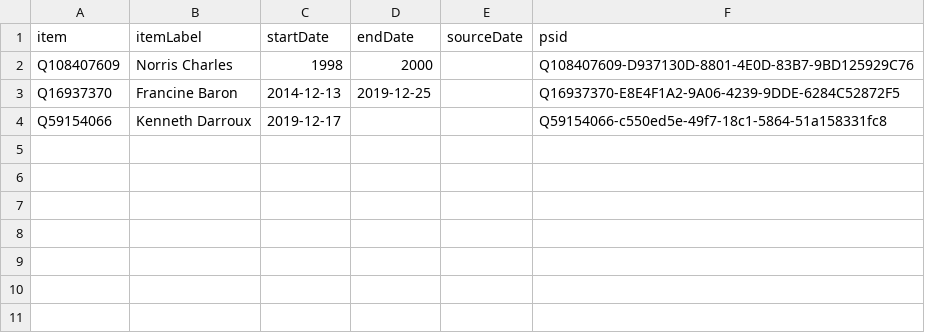
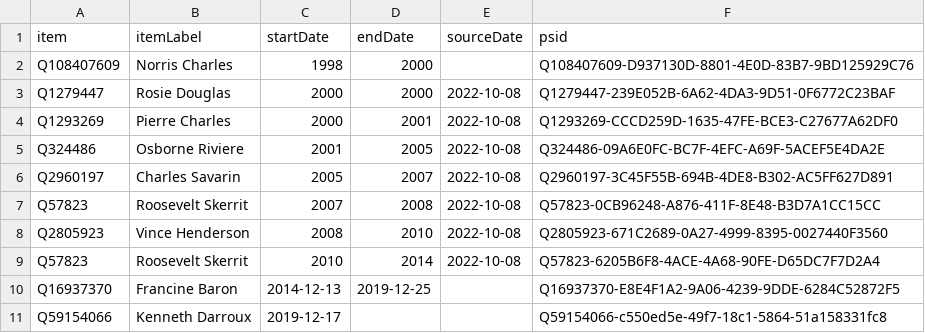
Before and after one commit to every-politician-scrapers/dominica, a CSV file: sources/wpoffice/foreign-minister/wikidata.csv, drawn as a sheet; the diff names each change by its address in the sheet, - before the commit and + after, or states it on an @@ line.

Commit message:
Compare external sources to Wikidata

```diff
--- a/sources/wpoffice/foreign-minister/wikidata.csv
+++ b/sources/wpoffice/foreign-minister/wikidata.csv
+row 3: Q1279447 | Rosie Douglas | 2000 | 2000 | 2022-10-08 | Q1279447-239E052B-6A62-4DA3-9D51-0F6772C23BAF
+row 4: Q1293269 | Pierre Charles | 2000 | 2001 | 2022-10-08 | Q1293269-CCCD259D-1635-47FE-BCE3-C27677A62DF0
+row 5: Q324486 | Osborne Riviere | 2001 | 2005 | 2022-10-08 | Q324486-09A6E0FC-BC7F-4EFC-A69F-5ACEF5E4DA2E
+row 6: Q2960197 | Charles Savarin | 2005 | 2007 | 2022-10-08 | Q2960197-3C45F55B-694B-4DE8-B302-AC5FF627D891
+row 7: Q57823 | Roosevelt Skerrit | 2007 | 2008 | 2022-10-08 | Q57823-0CB96248-A876-411F-8E48-B3D7A1CC15CC
+row 8: Q2805923 | Vince Henderson | 2008 | 2010 | 2022-10-08 | Q2805923-671C2689-0A27-4999-8395-0027440F3560
+row 9: Q57823 | Roosevelt Skerrit | 2010 | 2014 | 2022-10-08 | Q57823-6205B6F8-4ACE-4A68-90FE-D65DC7F7D2A4
```
Also changed, not shown: sources/wpoffice/president/wikidata.csv, 4 other files.
